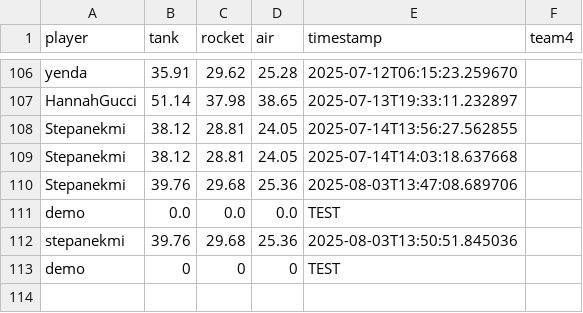
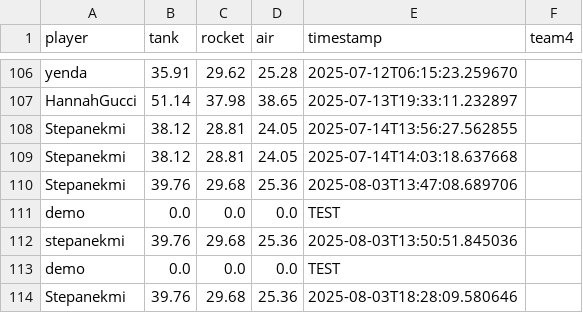
Before and after one commit to Stepanekmi/vs-data-store, a CSV file: data/power_data.csv, drawn as a sheet; only a part is shown, gaps mark what is left out.

Commit message:
Power data for Stepanekmi

```diff
--- a/data/power_data.csv
+++ b/data/power_data.csv
@@ -112,2 +112,3 @@ demo,0.0,0.0,0.0,TEST,
 stepanekmi,39.76,29.68,25.36,2025-08-03T13:50:51.845036,
-demo,0,0,0,TEST
+demo,0.0,0.0,0.0,TEST,
+Stepanekmi,39.76,29.68,25.36,2025-08-03T18:28:09.580646,
```
